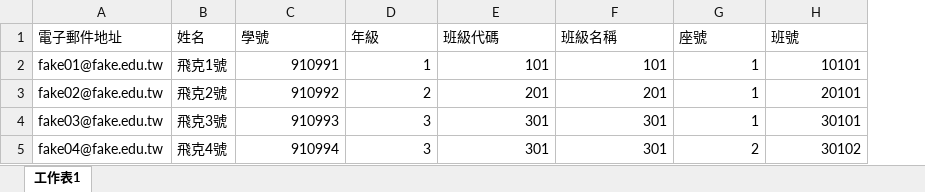
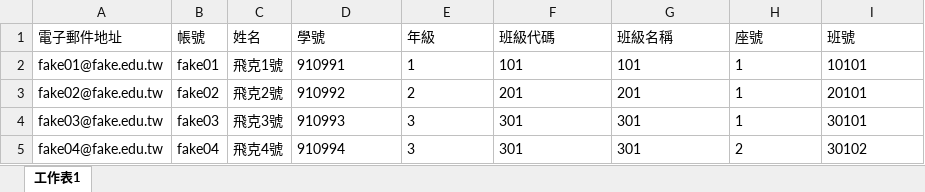
Before and after one commit to group01-hlgs/campus-toolkit, an Excel workbook: docs/範例_身分名冊管理_學生批次新增.xlsx, sheet 工作表1, drawn as a sheet; values as stored, in another font and other column widths than the file's, no borders; addresses are those after the commit; the diff names each change by its address in the sheet, - before the commit and + after, or states it on an @@ line.

```diff
--- a/docs/範例_身分名冊管理_學生批次新增.xlsx (sheet 工作表1)
+++ b/docs/範例_身分名冊管理_學生批次新增.xlsx (sheet 工作表1)
+column B (帳號), rows 2-5: fake01 | fake02 | fake03 | fake04
-D2:I5 alignment: right
+D2:I5 alignment: left
```
Also changed, not shown: 17 other files.
